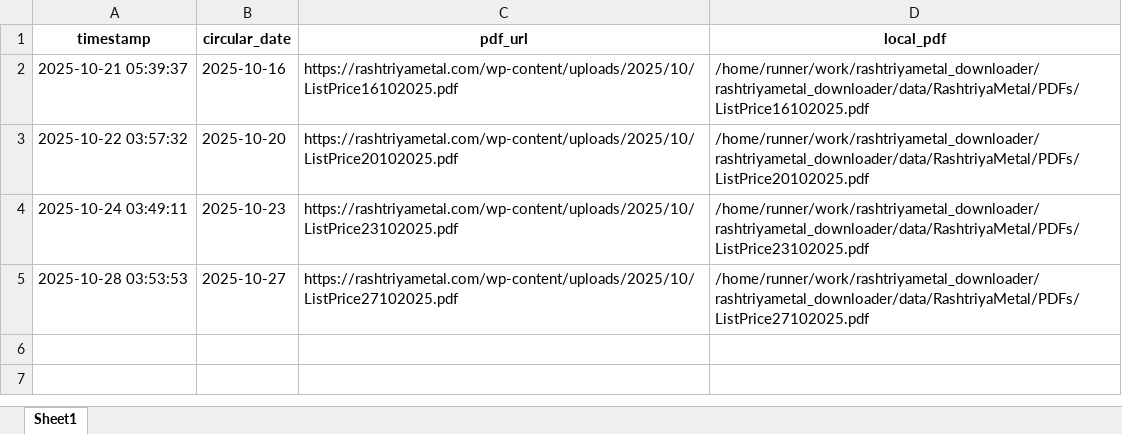
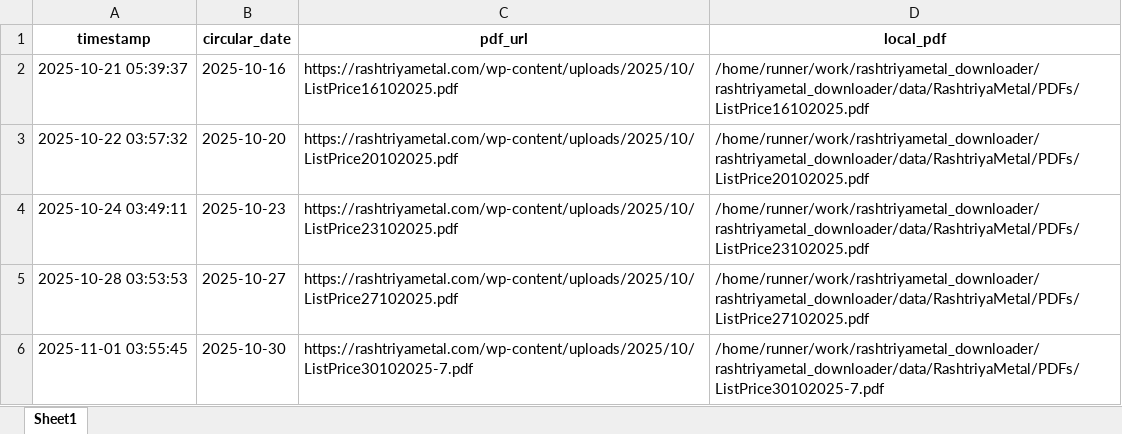
Before and after one commit to ajeeshaju1990/rashtriyametal_downloader, an Excel workbook: data/RashtriyaMetal/RMIL_Price_Log.xlsx, sheet Sheet1, drawn as a sheet; values as stored, in another font and other column widths than the file's, no borders; the diff names each change by its address in the sheet, - before the commit and + after, or states it on an @@ line.

```diff
--- a/data/RashtriyaMetal/RMIL_Price_Log.xlsx (sheet Sheet1)
+++ b/data/RashtriyaMetal/RMIL_Price_Log.xlsx (sheet Sheet1)
+row 6: 2025-11-01 03:55:45 | 2025-10-30 | https://rashtriyametal.com/wp-content/uploads/2025/10/ListPrice30102025-7.pdf | /home/runner/work/rashtriyametal_downloader/rashtriyametal_downloader/data/RashtriyaMetal/PDFs/ListPrice30102025-7.pdf
```
Also changed, not shown: data/RashtriyaMetal/RMIL_Table.xlsx, 1 other file.
